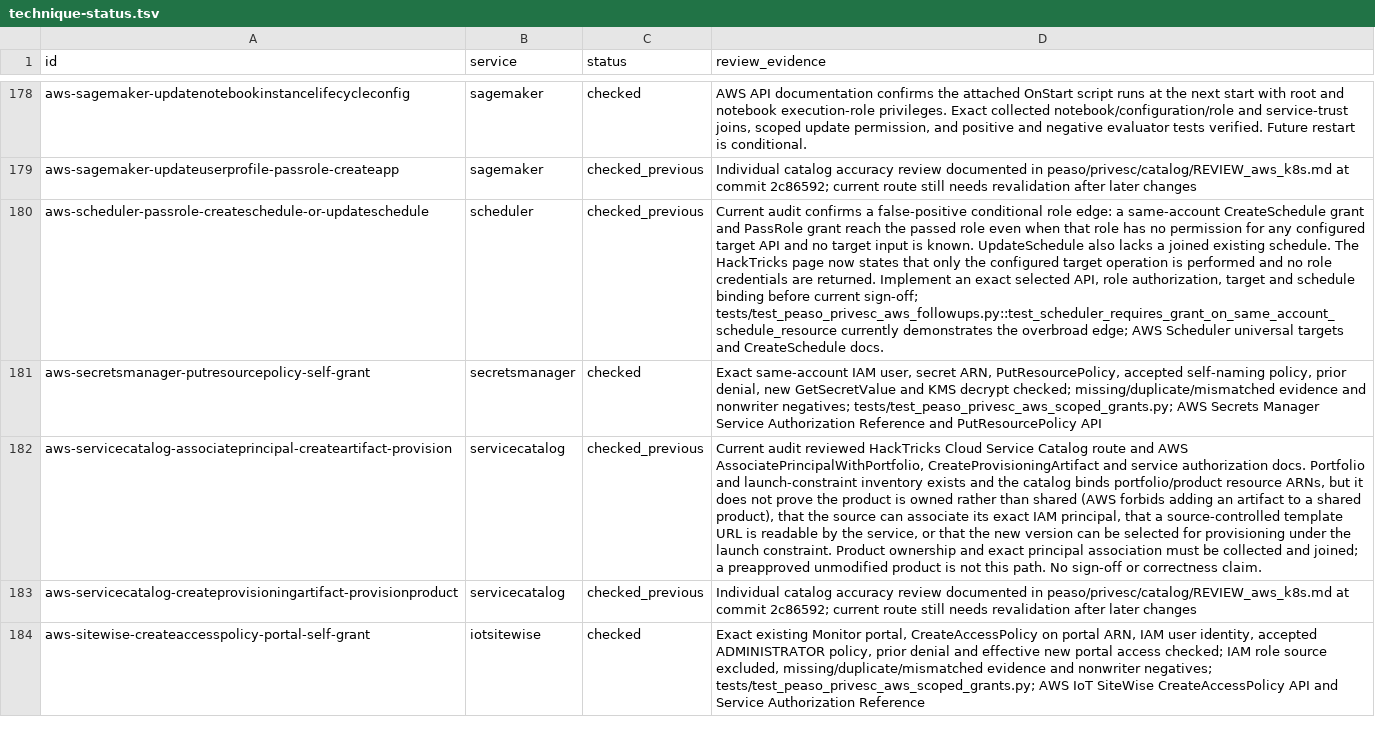
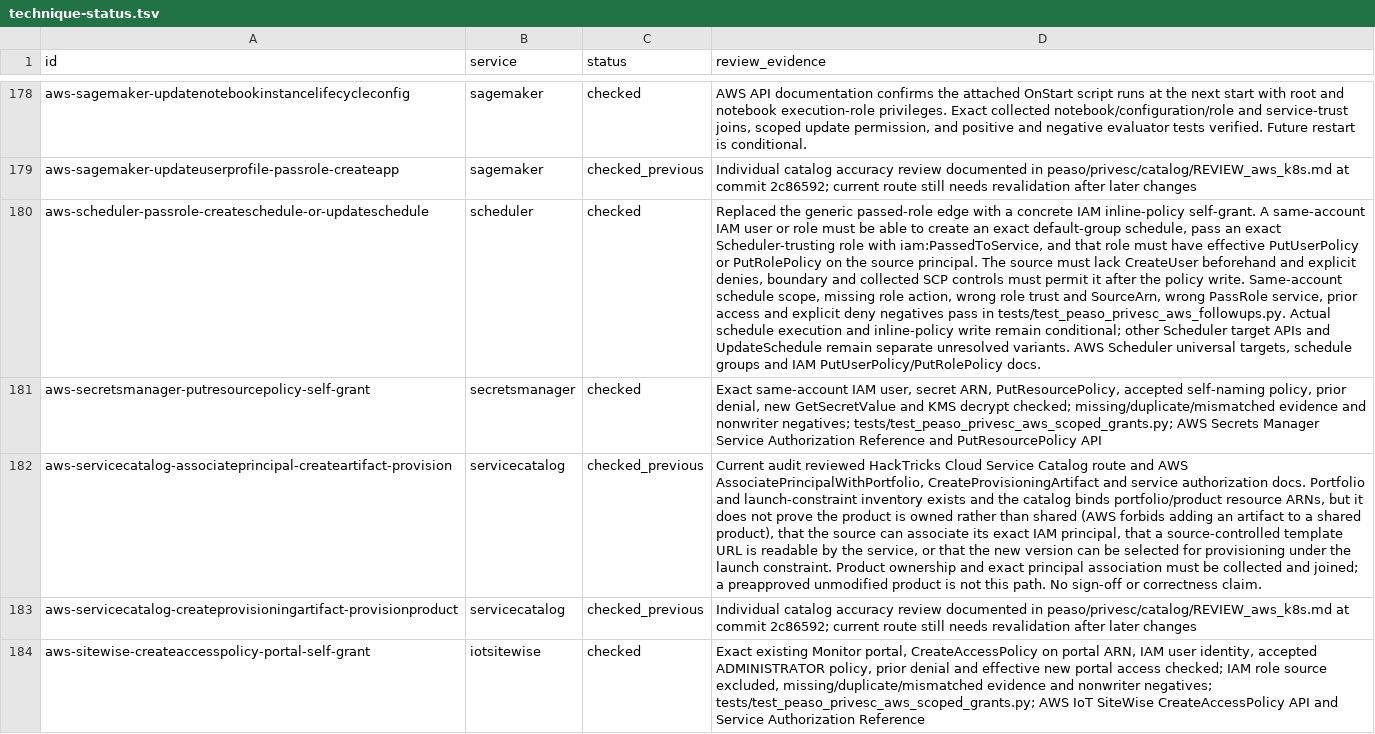
Before and after one commit to peass-ng/Blue-CloudPEASS, a TSV file: work_aws_privesc_review/technique-status.tsv, drawn as a sheet; only a part is shown, gaps mark what is left out; the diff names each change by its address in the sheet, - before the commit and + after, or states it on an @@ line.

Commit message:
Bind Scheduler escalation to exact IAM policy self grant

```diff
--- a/work_aws_privesc_review/technique-status.tsv
+++ b/work_aws_privesc_review/technique-status.tsv
-C180 (status): checked_previous
+C180 (status): checked
-D180 (review_evidence): Current audit confirms a false-positive conditional role edge: a same-account CreateSchedule grant and PassRole grant reach the passed role even when that role has no permission for any configured target API and no target input is known. UpdateSchedule also lacks a joined existing schedule. The HackTricks page now states that only the configured target operation is performed and no role credentials are returned. Implement an exact selected API, role authorization, target and schedule binding before current sign-off; tests/test_peaso_privesc_aws_followups.py::test_scheduler_requires_grant_on_same_account_schedule_resource currently demonstrates the overbroad edge; AWS Scheduler universal targets and CreateSchedule docs.
+D180 (review_evidence): Replaced the generic passed-role edge with a concrete IAM inline-policy self-grant. A same-account IAM user or role must be able to create an exact default-group schedule, pass an exact Scheduler-trusting role with iam:PassedToService, and that role must have effective PutUserPolicy or PutRolePolicy on the source principal. The source must lack CreateUser beforehand and explicit denies, boundary and collected SCP controls must permit it after the policy write. Same-account schedule scope, missing role action, wrong role trust and SourceArn, wrong PassRole service, prior access and explicit deny negatives pass in tests/test_peaso_privesc_aws_followups.py. Actual schedule execution and inline-policy write remain conditional; other Scheduler target APIs and UpdateSchedule remain separate unresolved variants. AWS Scheduler universal targets, schedule groups and IAM PutUserPolicy/PutRolePolicy docs.
```
Also changed, not shown: work_aws_privesc_review/page-status.tsv, 8 other files.
